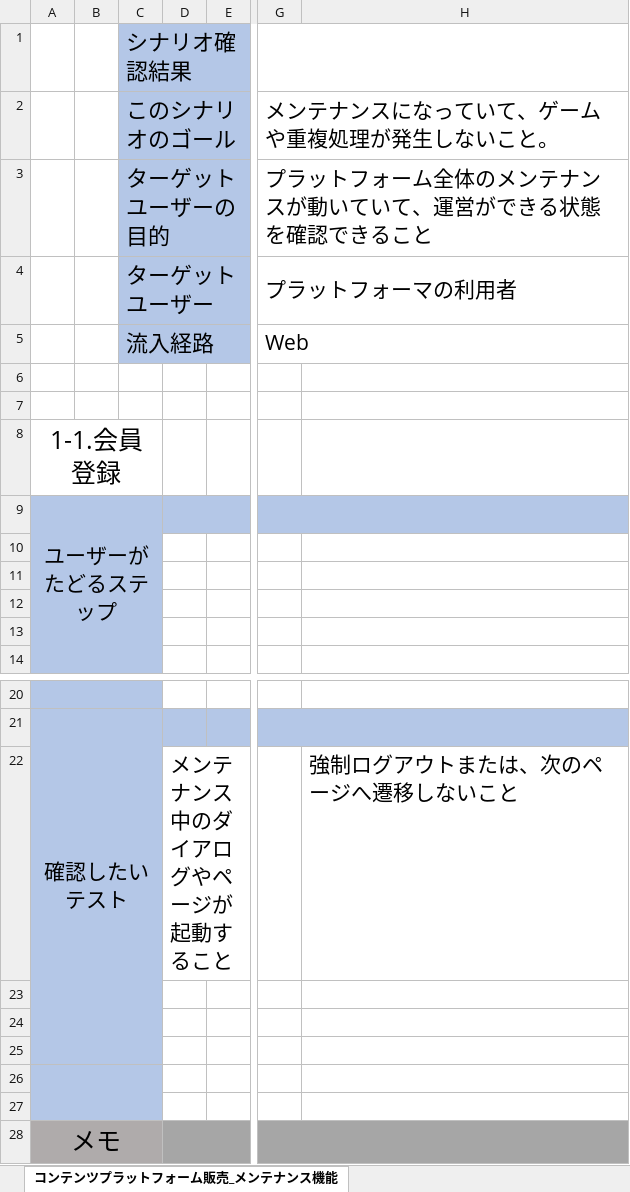
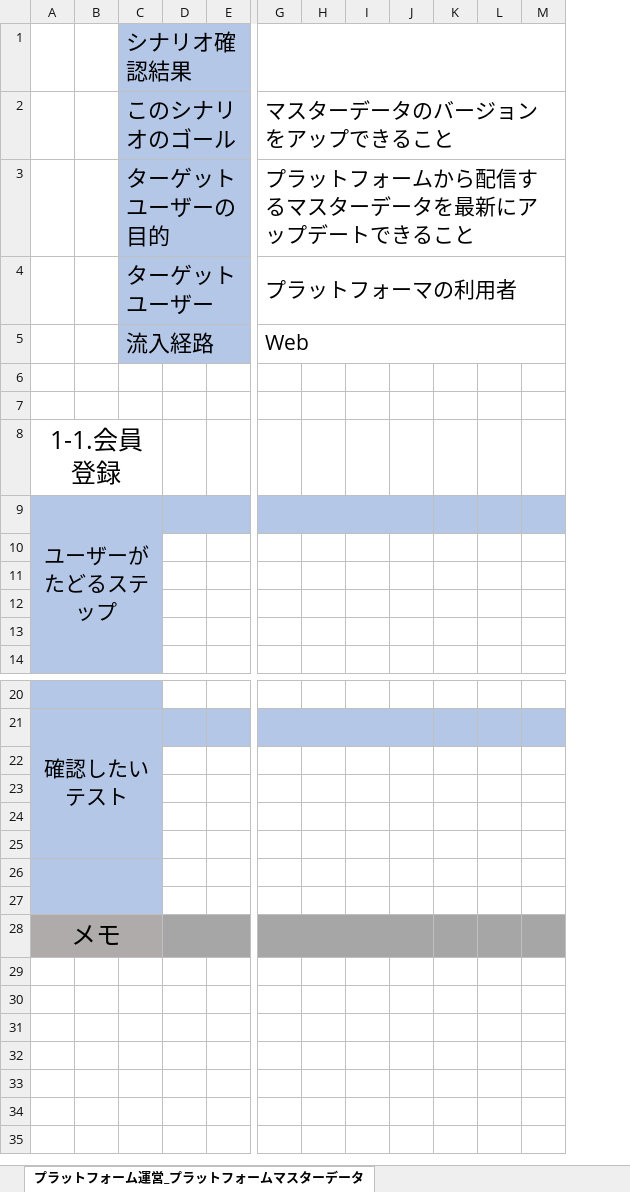
Before and after one commit to sakuriver/BackBaseProxy, an Excel workbook: Sample/Documentation/デバッグ資料/受入テスト仕様書_プラットフォーム運営システム_フォーマット.xlsx, sheet プラットフォーム運営_プラットフォームマスターデータ, drawn as a sheet; only a part is shown, gaps mark what is left out; values as stored, in another font and other column widths than the file's, no borders; charts and pictures not drawn; removed rows and columns are numbered as before the commit, all else as after; rows hold the shown columns only; the diff names each change by its address in the sheet, - before the commit and + after, or states it on an @@ line.

Commit message:
プラットフォーム運営システムの受入テストバージョン_フォーマット
　・管理画面側のシナリオを追加

```diff
--- a/Sample/Documentation/デバッグ資料/受入テスト仕様書_プラットフォーム運営システム_フォーマット.xlsx (sheet プラットフォーム運営_プラットフォームマスターデータ)
+++ b/Sample/Documentation/デバッグ資料/受入テスト仕様書_プラットフォーム運営システム_フォーマット.xlsx (sheet プラットフォーム運営_プラットフォームマスターデータ)
-sheet tab: コンテンツプラットフォーム販売_メンテナンス機能
+sheet tab: プラットフォーム運営_プラットフォームマスターデータ
-column D, row 22: メンテナンス中のダイアログやページが起動すること
+column D, empty
-column H, row 22: 強制ログアウトまたは、次のページへ遷移しないこと
+column H, empty
+column I, empty
+column J, empty
+column K, empty
+column L, empty
+column M, empty
-G2: メンテナンスになっていて、ゲームや重複処理が発生しないこと。
+G2: マスターデータのバージョンをアップできること
-G3: プラットフォーム全体のメンテナンスが動いていて、運営ができる状態を確認できること
+G3: プラットフォームから配信するマスターデータを最新にアップデートできること
-row 22:  |  |  | メンテナンス中のダイアログやページが起動すること |  |  | 強制ログアウトまたは、次のページへ遷移しないこと
+row 22: (empty)
```
Also changed, not shown: sheet プラットフォーム運営_CS対応_プレイヤー情報お問合せ, sheet プラットフォーム運営_データ分析チーム_KPIデータ収集用, sheet プラットフォーム運営_プラットフォームメンテナンス切り替え管理, sheet プラットフォーム運営_運営用ゲームピックアップ手順, sheet プラットフォーム運営_ゲーム及びコンテンツ承認フロー, sheet プラットフォーム運営_シナリオ一覧, 3 more sheets, other sheet tabs, charts or pictures, Sample/Documentation/画面要件_プラットフォーム管理システム.xlsx.
